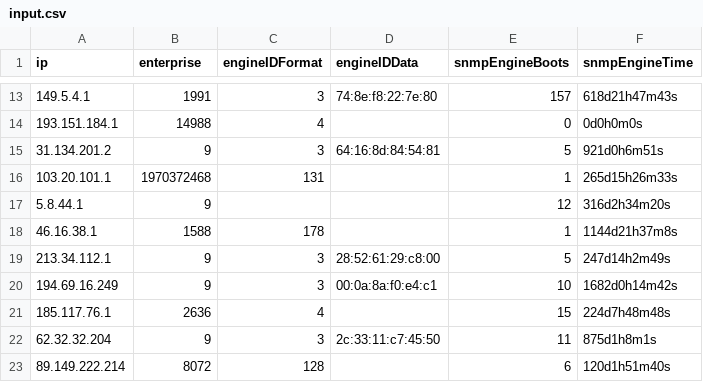
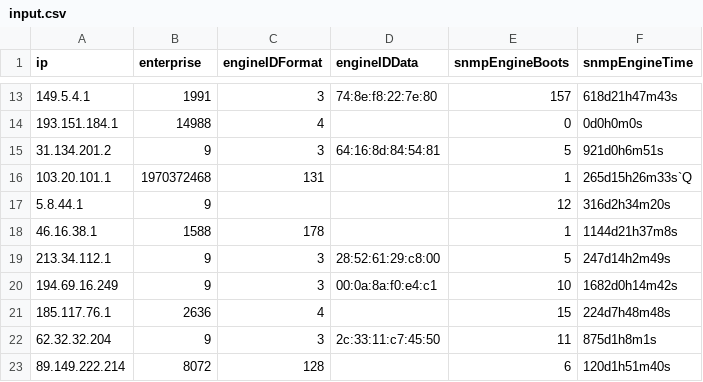
Before and after one commit to andra1782/router_fingerprinting, a CSV file: cve-finder/input.csv, drawn as a sheet; only a part is shown, gaps mark what is left out.

```diff
--- a/cve-finder/input.csv
+++ b/cve-finder/input.csv
@@ -15,3 +15,3 @@ ip,enterprise,engineIDFormat,engineIDData,snmpEngineBoots,snmpEngineTime
 31.134.201.2,9,3,64:16:8d:84:54:81,5,921d0h6m51s
-103.20.101.1,1970372468,131,,1,265d15h26m33s
+103.20.101.1,1970372468,131,,1,265d15h26m33s`Q
 5.8.44.1,9,,,12,316d2h34m20s
```
Also changed, not shown: 4 other files.
